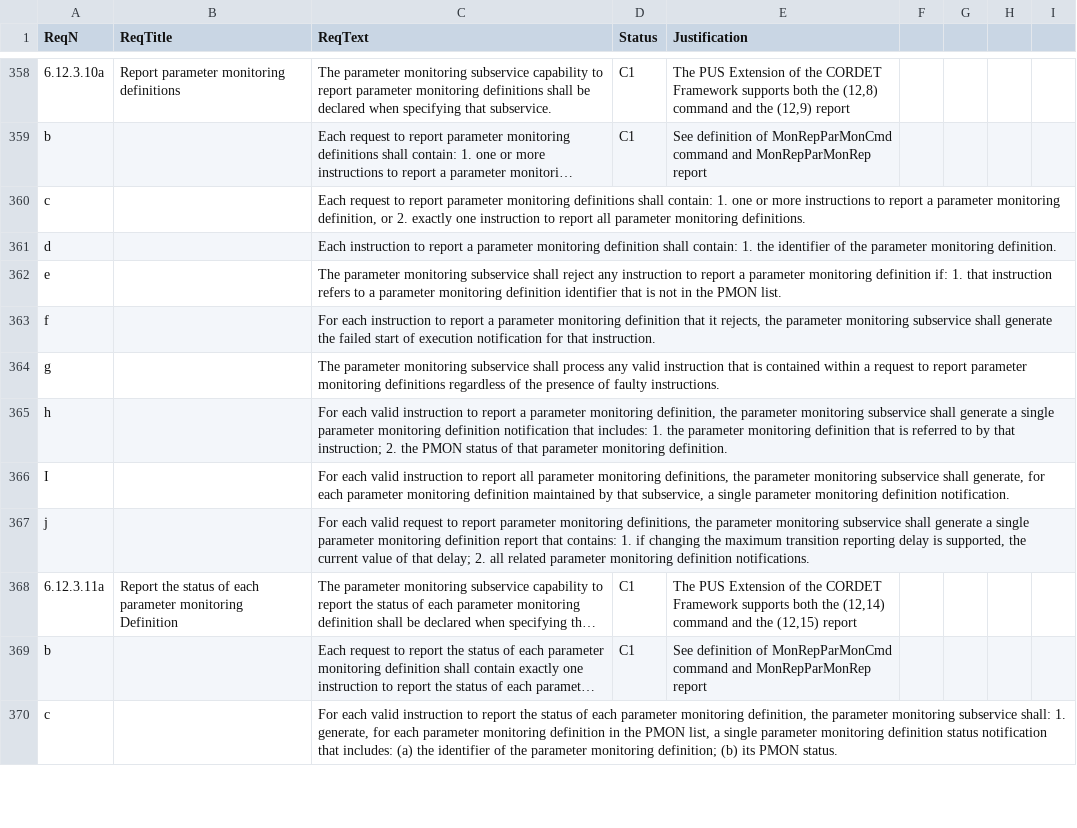
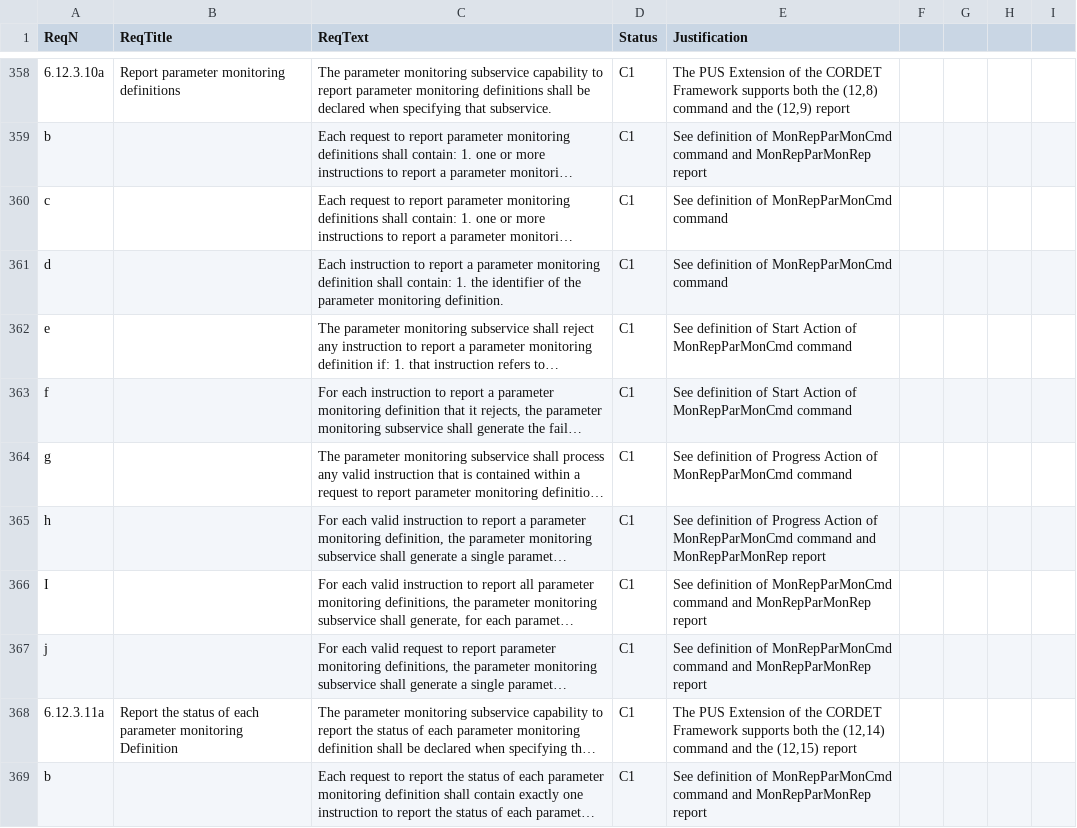
Before and after one commit to pnp-software/cordetfw, a CSV file: doc/pus/PusCompliance.csv, drawn as a sheet; only a part is shown, gaps mark what is left out; the shorter side is filled out with more unchanged rows; long unchanged cells end in …; the diff covers the shown part only; the diff names each change by its address in the sheet, - before the commit and + after, or states it on an @@ line.

Commit message:
On-going definition of service 12

```diff
--- a/doc/pus/PusCompliance.csv
+++ b/doc/pus/PusCompliance.csv
-D360:D367 (Status): (empty)
+D360:D367 (Status): C1
-E360:E361 (Justification): (empty)
+E360:E361 (Justification): See definition of MonRepParMonCmd command
-E362:E363 (Justification): (empty)
+E362:E363 (Justification): See definition of Start Action of MonRepParMonCmd command
-E364 (Justification): (empty)
+E364 (Justification): See definition of Progress Action of MonRepParMonCmd command
-E365 (Justification): (empty)
+E365 (Justification): See definition of Progress Action of MonRepParMonCmd command and MonRepParMonRep report
-E366:E367 (Justification): (empty)
+E366:E367 (Justification): See definition of MonRepParMonCmd command and MonRepParMonRep report
```
Also changed, not shown: 1 added row, 1 removed row and 36 edited cells elsewhere in this file, doc/pus/PusExtensionEvt.csv, 1 other file.
